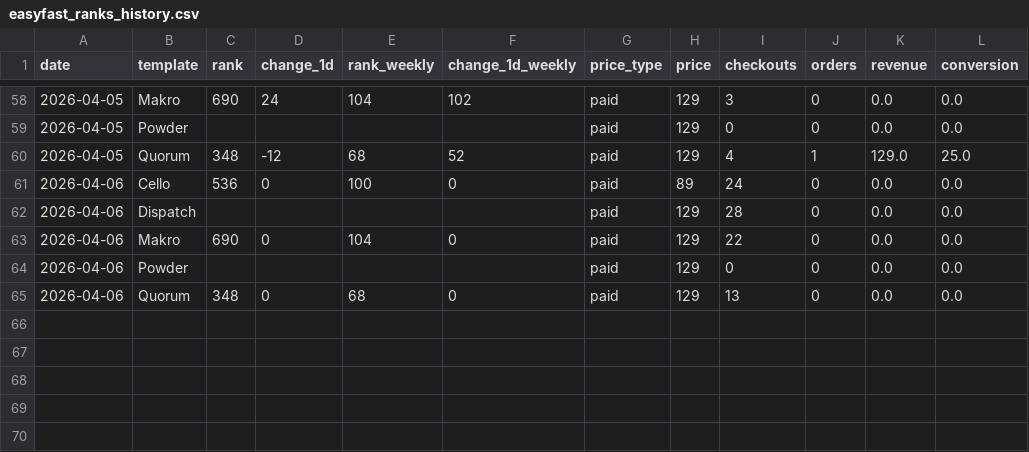
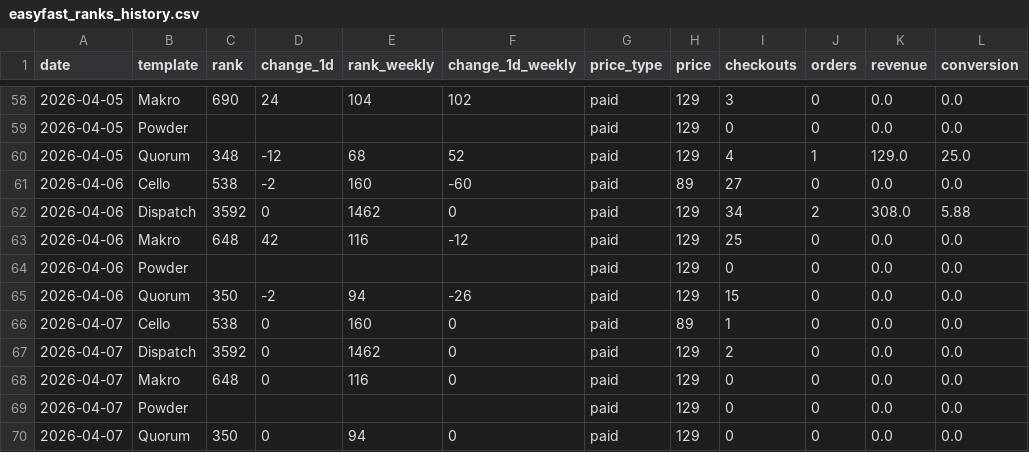
Before and after one commit to stfnco/easyfast-analytics, a CSV file: easyfast_ranks_history.csv, drawn as a sheet; only a part is shown, gaps mark what is left out.

```diff
--- a/easyfast_ranks_history.csv
+++ b/easyfast_ranks_history.csv
@@ -60,6 +60,11 @@ date,template,rank,change_1d,rank_weekly,change_1d_weekly,price_type,price,check
 2026-04-05,Quorum,348,-12,68,52,paid,129,4,1,129.0,25.0
-2026-04-06,Cello,536,0,100,0,paid,89,24,0,0.0,0.0
-2026-04-06,Dispatch,,,,,paid,129,28,0,0.0,0.0
-2026-04-06,Makro,690,0,104,0,paid,129,22,0,0.0,0.0
+2026-04-06,Cello,538,-2,160,-60,paid,89,27,0,0.0,0.0
+2026-04-06,Dispatch,3592,0,1462,0,paid,129,34,2,308.0,5.88
+2026-04-06,Makro,648,42,116,-12,paid,129,25,0,0.0,0.0
 2026-04-06,Powder,,,,,paid,129,0,0,0.0,0.0
-2026-04-06,Quorum,348,0,68,0,paid,129,13,0,0.0,0.0
+2026-04-06,Quorum,350,-2,94,-26,paid,129,15,0,0.0,0.0
+2026-04-07,Cello,538,0,160,0,paid,89,1,0,0.0,0.0
+2026-04-07,Dispatch,3592,0,1462,0,paid,129,2,0,0.0,0.0
+2026-04-07,Makro,648,0,116,0,paid,129,0,0,0.0,0.0
+2026-04-07,Powder,,,,,paid,129,0,0,0.0,0.0
+2026-04-07,Quorum,350,0,94,0,paid,129,0,0,0.0,0.0
```
